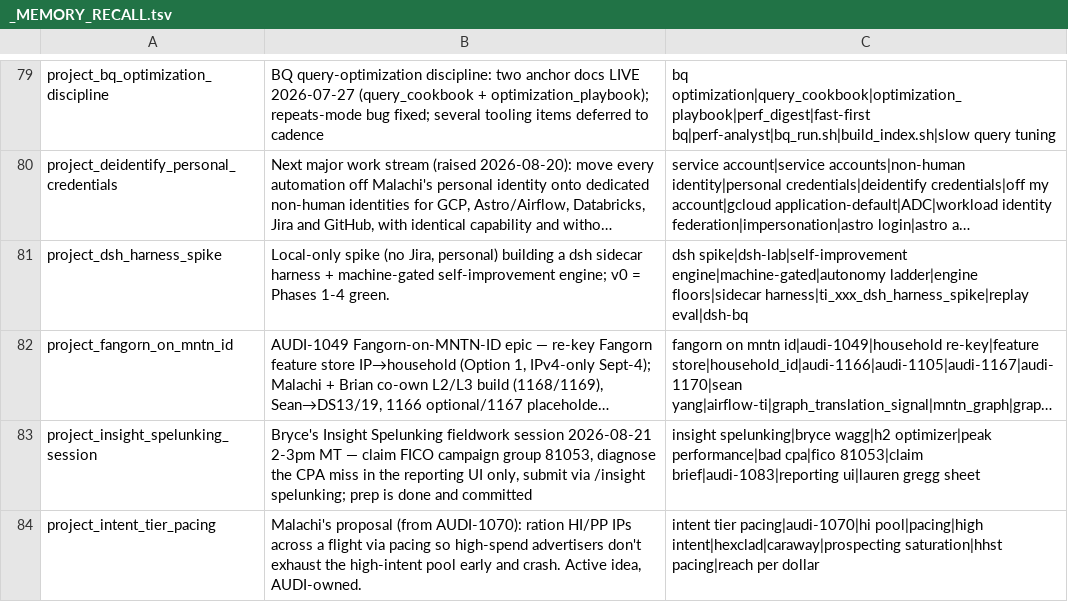
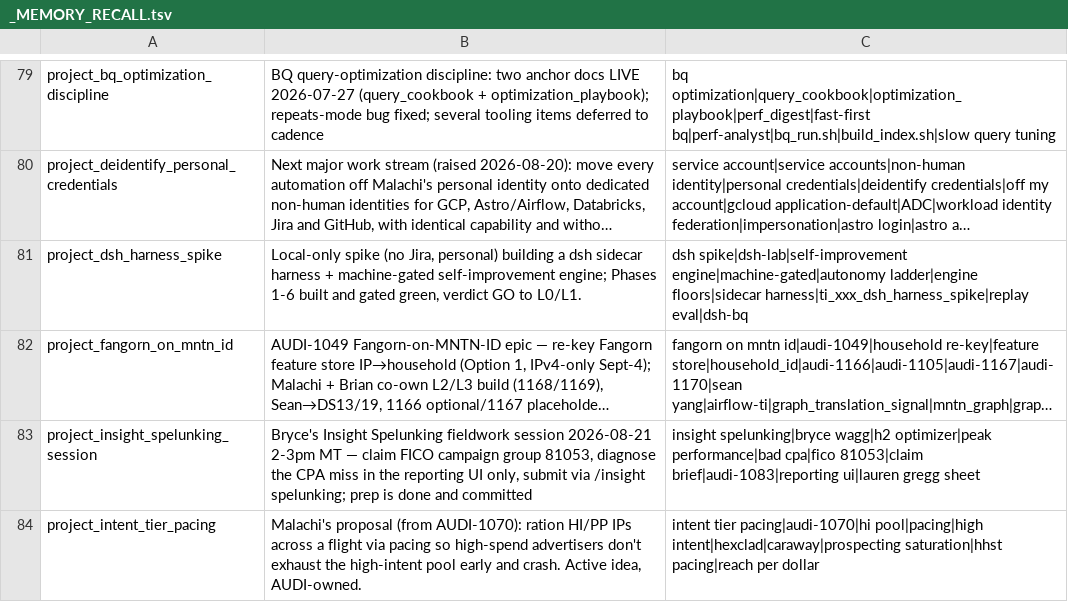
Before and after one commit to mdunn-mntn/malachi-workspace, a TSV file: knowledge/_MEMORY_RECALL.tsv, drawn as a sheet; only a part is shown, gaps mark what is left out; long unchanged cells end in …; the diff names each change by its address in the sheet, - before the commit and + after, or states it on an @@ line.

```diff
--- a/knowledge/_MEMORY_RECALL.tsv
+++ b/knowledge/_MEMORY_RECALL.tsv
-B81: …self-improvement engine; v0 = Phases 1-4 green.
+B81: …self-improvement engine; Phases 1-6 built and gated green, verdict GO to L0/L1.
```
Also changed, not shown: 3 other files.
